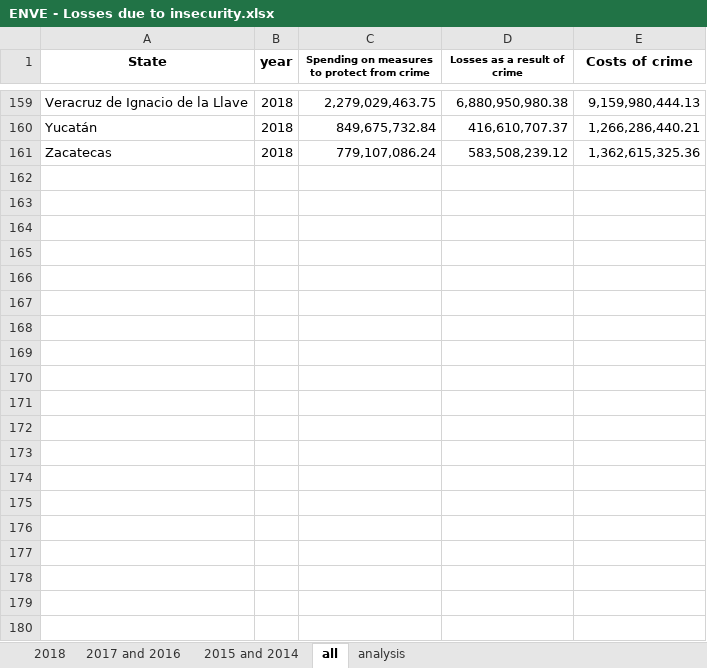
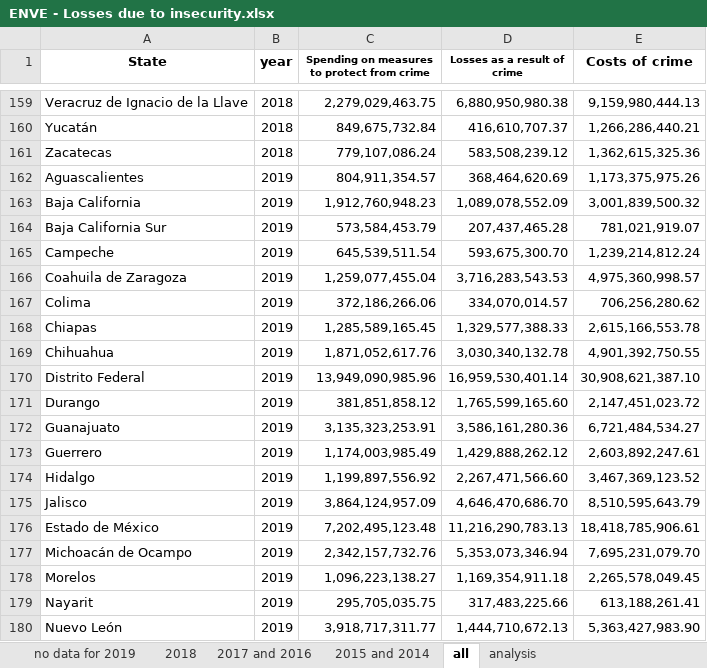
Before and after one commit to githubIEP/MPI-Econ-2020, an Excel workbook: data/data - old/ENVE - Losses due to insecurity.xlsx, sheet all, drawn as a sheet; only a part is shown, gaps mark what is left out; values as stored, in another font and other column widths than the file's, no borders; the diff covers the shown part only; the diff names each change by its address in the sheet, - before the commit and + after, or states it on an @@ line.

```diff
--- a/data/data - old/ENVE - Losses due to insecurity.xlsx (sheet all)
+++ b/data/data - old/ENVE - Losses due to insecurity.xlsx (sheet all)
+sheet tab: no data for 2019
+row 162: Aguascalientes | 2019 | 804,911,354.57 | 368,464,620.69 | 1,173,375,975.26
+row 163: Baja California | 2019 | 1,912,760,948.23 | 1,089,078,552.09 | 3,001,839,500.32
+row 164: Baja California Sur | 2019 | 573,584,453.79 | 207,437,465.28 | 781,021,919.07
+row 165: Campeche | 2019 | 645,539,511.54 | 593,675,300.70 | 1,239,214,812.24
+row 166: Coahuila de Zaragoza | 2019 | 1,259,077,455.04 | 3,716,283,543.53 | 4,975,360,998.57
+row 167: Colima | 2019 | 372,186,266.06 | 334,070,014.57 | 706,256,280.62
+row 168: Chiapas | 2019 | 1,285,589,165.45 | 1,329,577,388.33 | 2,615,166,553.78
+row 169: Chihuahua | 2019 | 1,871,052,617.76 | 3,030,340,132.78 | 4,901,392,750.55
+row 170: Distrito Federal | 2019 | 13,949,090,985.96 | 16,959,530,401.14 | 30,908,621,387.10
+row 171: Durango | 2019 | 381,851,858.12 | 1,765,599,165.60 | 2,147,451,023.72
+row 172: Guanajuato | 2019 | 3,135,323,253.91 | 3,586,161,280.36 | 6,721,484,534.27
+row 173: Guerrero | 2019 | 1,174,003,985.49 | 1,429,888,262.12 | 2,603,892,247.61
+row 174: Hidalgo | 2019 | 1,199,897,556.92 | 2,267,471,566.60 | 3,467,369,123.52
+row 175: Jalisco | 2019 | 3,864,124,957.09 | 4,646,470,686.70 | 8,510,595,643.79
+row 176: Estado de México | 2019 | 7,202,495,123.48 | 11,216,290,783.13 | 18,418,785,906.61
+row 177: Michoacán de Ocampo | 2019 | 2,342,157,732.76 | 5,353,073,346.94 | 7,695,231,079.70
+row 178: Morelos | 2019 | 1,096,223,138.27 | 1,169,354,911.18 | 2,265,578,049.45
+row 179: Nayarit | 2019 | 295,705,035.75 | 317,483,225.66 | 613,188,261.41
+row 180: Nuevo León | 2019 | 3,918,717,311.77 | 1,444,710,672.13 | 5,363,427,983.90
```
Also changed, not shown: 13 added rows elsewhere in this sheet, charts or pictures, Mexico governement expenditures.xlsx, 3 other files.
